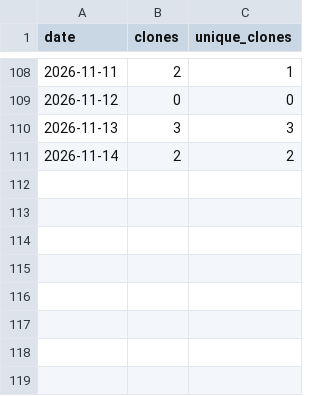
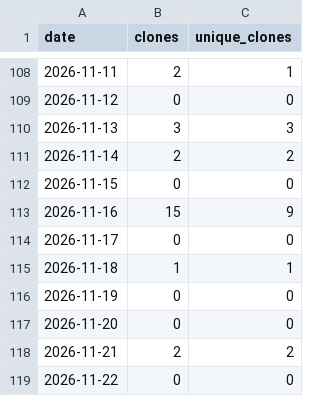
Before and after one commit to clicopre/clicopre.github.io, a CSV file: traffic/clones.csv, drawn as a sheet; only a part is shown, gaps mark what is left out; the diff names each change by its address in the sheet, - before the commit and + after, or states it on an @@ line.

```diff
--- a/traffic/clones.csv
+++ b/traffic/clones.csv
+row 112: 2026-11-15 | 0 | 0
+row 113: 2026-11-16 | 15 | 9
+row 114: 2026-11-17 | 0 | 0
+row 115: 2026-11-18 | 1 | 1
+row 116: 2026-11-19 | 0 | 0
+row 117: 2026-11-20 | 0 | 0
+row 118: 2026-11-21 | 2 | 2
+row 119: 2026-11-22 | 0 | 0
```
Also changed, not shown: traffic/views.csv.
